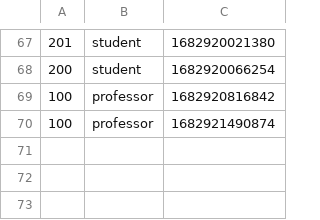
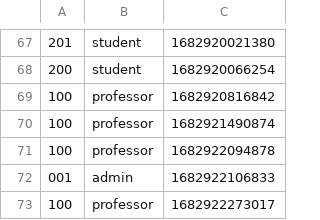
Before and after one commit to vbeeharry/uhv_COSC6342_iSMS, a CSV file: jar/logger.csv, drawn as a sheet; only a part is shown, gaps mark what is left out.

Commit message:
Adding view my course for professor

```diff
--- a/jar/logger.csv
+++ b/jar/logger.csv
@@ -70 +70,4 @@
 100,professor,1682921490874
+100,professor,1682922094878
+001,admin,1682922106833
+100,professor,1682922273017
```
Also changed, not shown: 2 other files.
